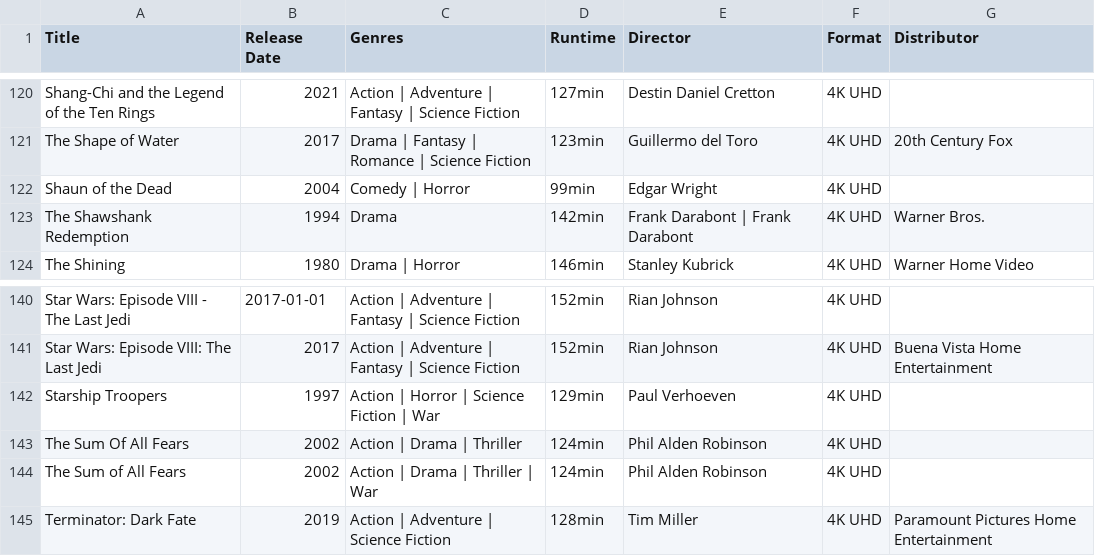
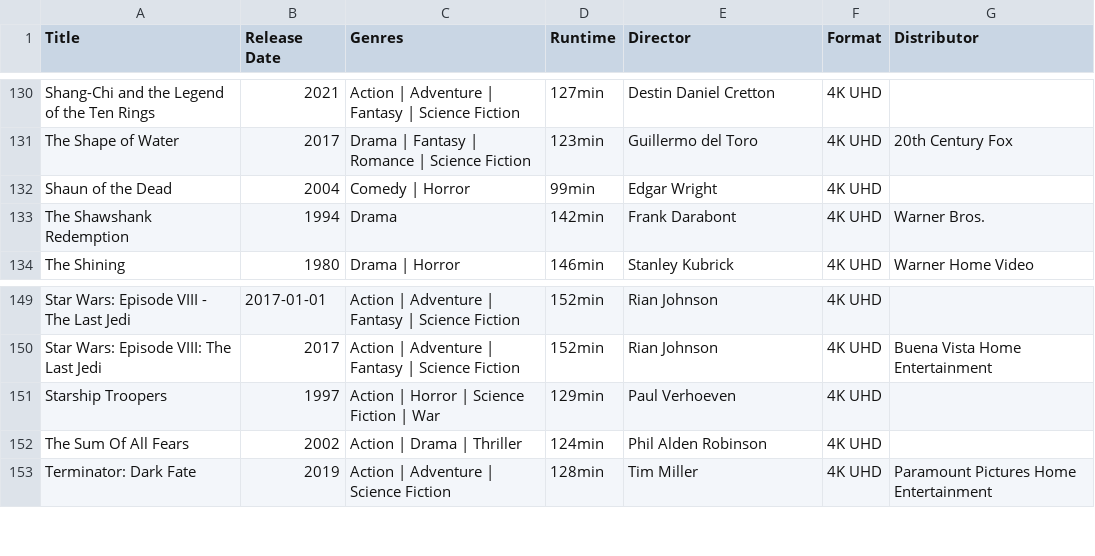
Before and after one commit to srv1054/blu-ray-HD-UHD-discs, a CSV file: Disc-Collection-2024-Master-4KUHD(Only).csv, drawn as a sheet; only a part is shown, gaps mark what is left out; removed rows and columns are numbered as before the commit, all else as after; the diff covers the shown part only; the diff names each change by its address in the sheet, - before the commit and + after, or states it on an @@ line.

```diff
--- a/Disc-Collection-2024-Master-4KUHD(Only).csv
+++ b/Disc-Collection-2024-Master-4KUHD(Only).csv
-E133 (Director): Frank Darabont | Frank Darabont
+E133 (Director): Frank Darabont
-row 144: The Sum of All Fears | 2002 | Action | Drama | Thriller | War | 124min | Phil Alden Robinson | 4K UHD
```
Also changed, not shown: 13 added rows and 4 removed rows elsewhere in this file.
